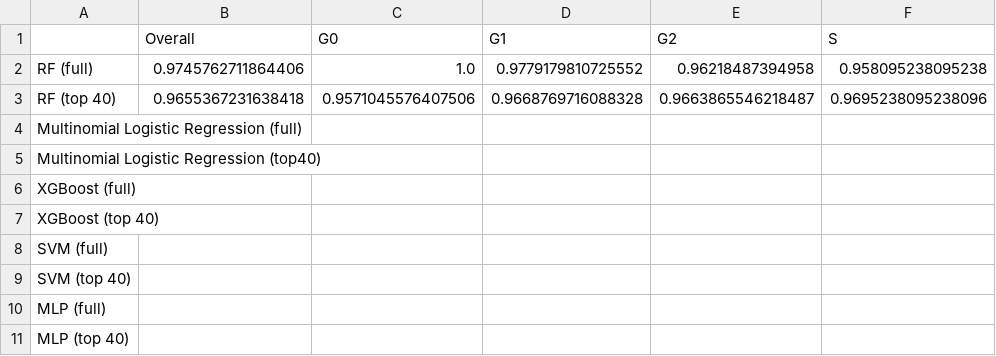
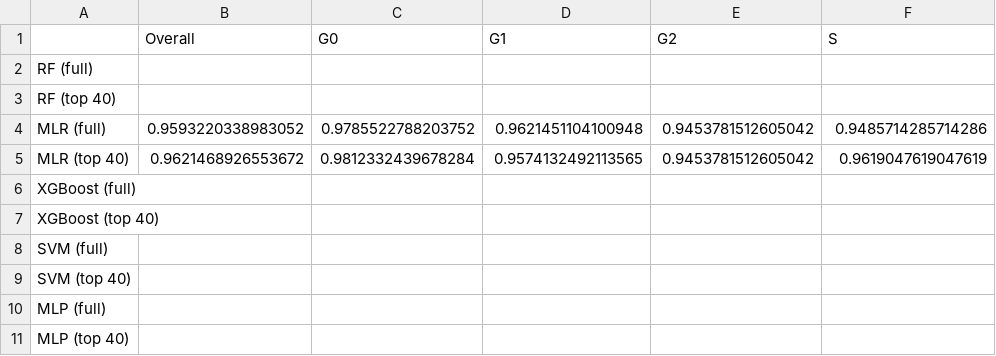
Before and after one commit to mariahgloehr/IICD, a CSV file: Bar Plot/classification_results.csv, drawn as a sheet.

Commit message:
Save MLR results

```diff
--- a/Bar Plot/classification_results.csv
+++ b/Bar Plot/classification_results.csv
@@ -1,6 +1,6 @@
 ,Overall,G0,G1,G2,S
-RF (full),0.9745762711864406,1.0,0.9779179810725552,0.96218487394958,0.958095238095238
-RF (top 40),0.9655367231638418,0.9571045576407506,0.9668769716088328,0.9663865546218487,0.9695238095238096
-Multinomial Logistic Regression (full),,,,,
-Multinomial Logistic Regression (top40),,,,,
+RF (full),,,,,
+RF (top 40),,,,,
+MLR (full),0.9593220338983052,0.9785522788203752,0.9621451104100948,0.9453781512605042,0.9485714285714286
+MLR (top 40),0.9621468926553672,0.9812332439678284,0.9574132492113565,0.9453781512605042,0.9619047619047619
 XGBoost (full),,,,,
```
Also changed, not shown: 4 other files.
